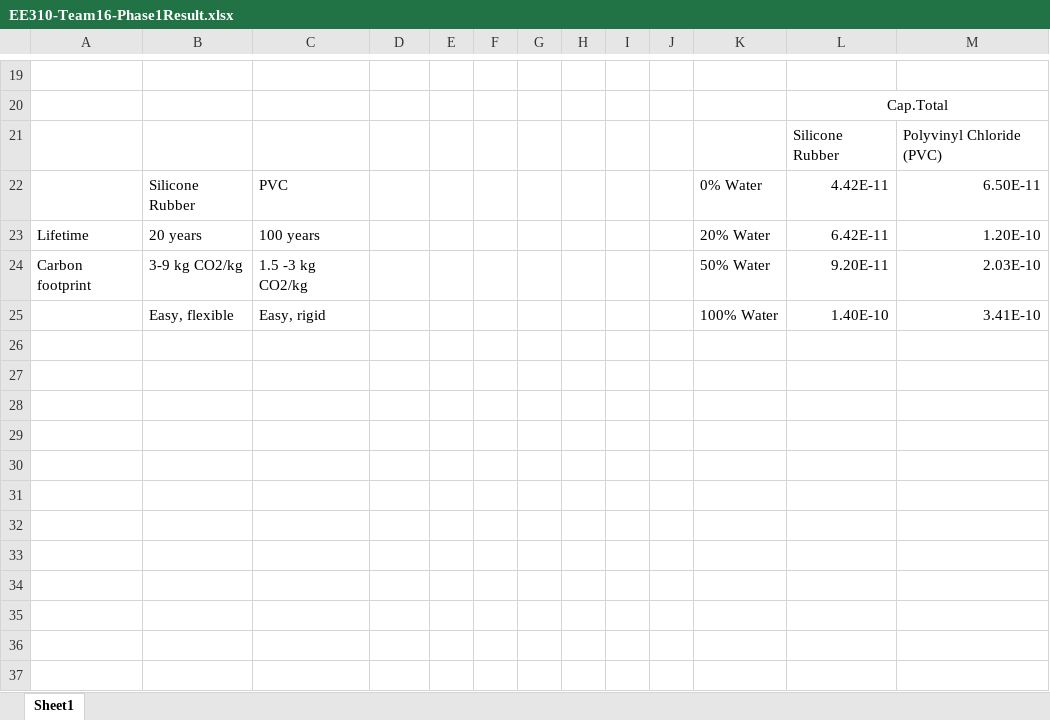
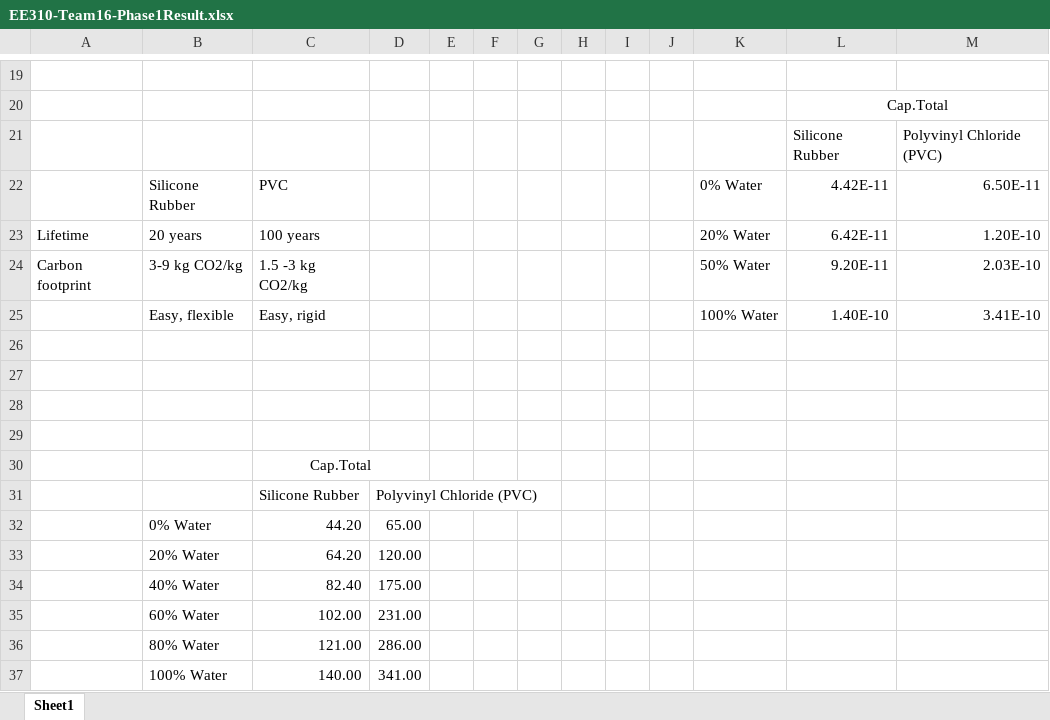
Before and after one commit to Aldonza-Watt/ee310, an Excel workbook: Phase1-Development-of-Probe/EE310-Team16-Phase1Result.xlsx, sheet Sheet1, drawn as a sheet; only a part is shown, gaps mark what is left out; values as stored, in another font and other column widths than the file's, no borders; charts and pictures not drawn; the diff names each change by its address in the sheet, - before the commit and + after, or states it on an @@ line.

Commit message:
Added dataset and graph for more water level.
We changed to 0%, 20%, 40%, 60%, 80% and 100% water level, and plot the line graph for that dataset.
[Just for graph only, not using it actually]

Co-Authored-By: dlee886 <100990590+dlee886@users.noreply.github.com>

```diff
--- a/Phase1-Development-of-Probe/EE310-Team16-Phase1Result.xlsx (sheet Sheet1)
+++ b/Phase1-Development-of-Probe/EE310-Team16-Phase1Result.xlsx (sheet Sheet1)
+row 26: (empty)
+row 27: (empty)
+row 28: (empty)
+row 29: (empty)
+row 30:  |  | Cap.Total
+row 31:  |  | Silicone Rubber | Polyvinyl Chloride (PVC)
+row 32:  | 0% Water | 44.20 | 65.00
+row 33:  | 20% Water | 64.20 | 120.00
+row 34:  | 40% Water | 82.40 | 175.00
+row 35:  | 60% Water | 102.00 | 231.00
+row 36:  | 80% Water | 121.00 | 286.00
+row 37:  | 100% Water | 140.00 | 341.00
```
Also changed, not shown: charts or pictures.
